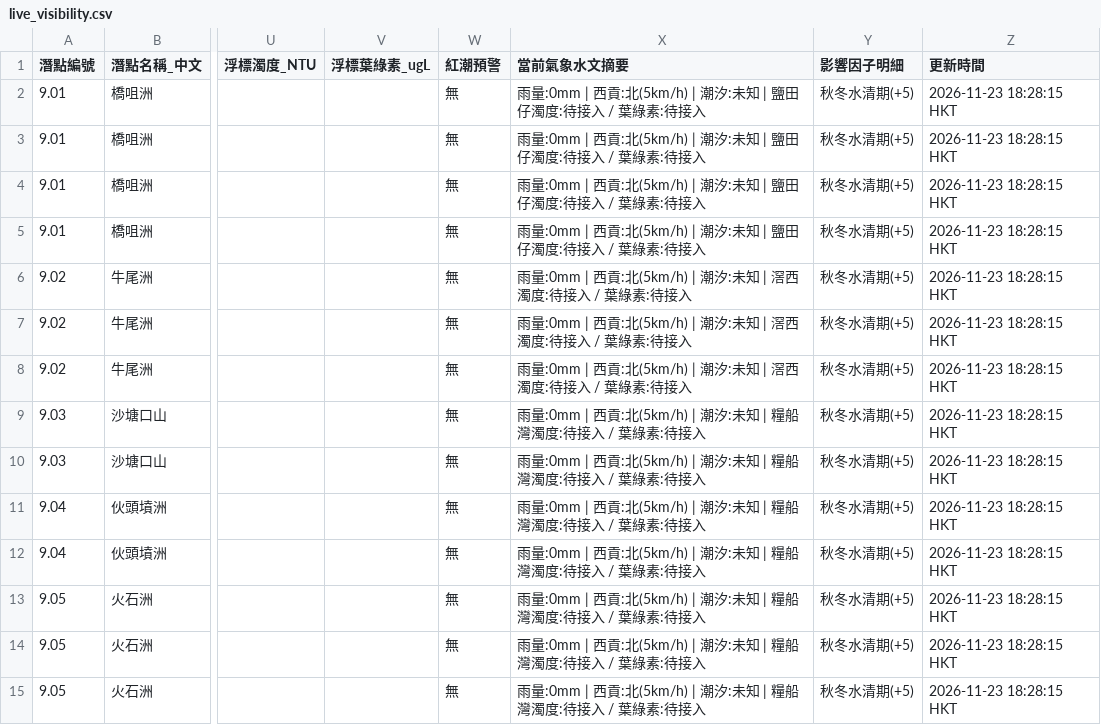
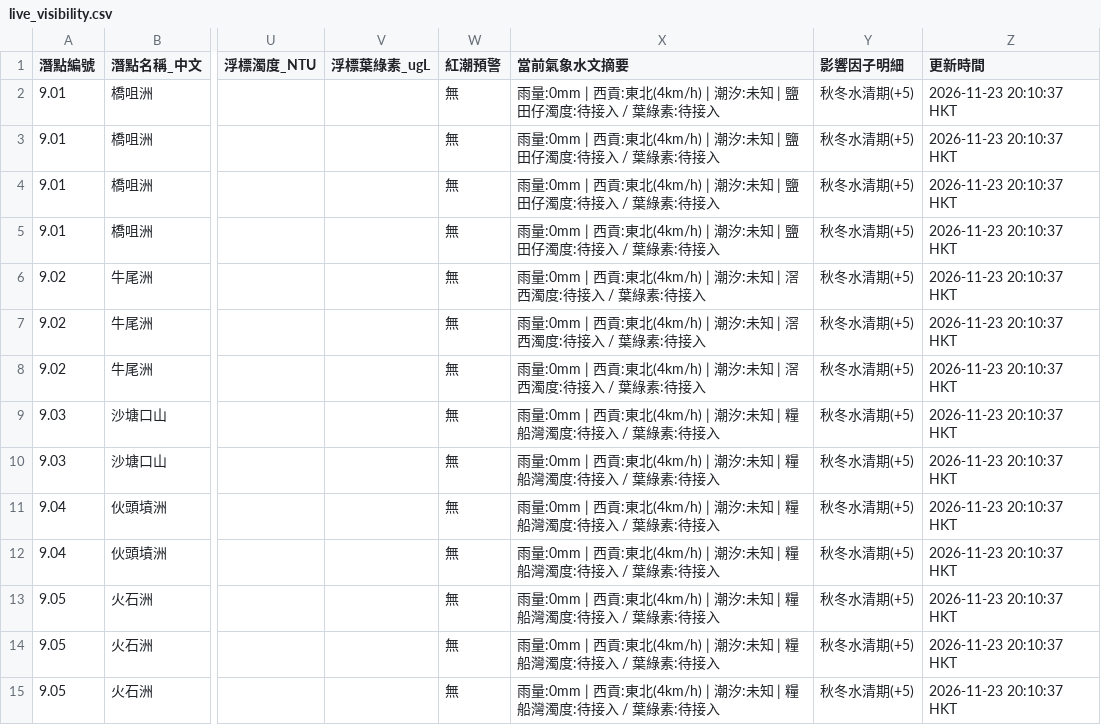
Before and after one commit to chanswc-sys/hk-56-divesites-live, a CSV file: live_visibility.csv, drawn as a sheet; only a part is shown, gaps mark what is left out; the diff covers the shown part only; the diff names each change by its address in the sheet, - before the commit and + after, or states it on an @@ line.

```diff
--- a/live_visibility.csv
+++ b/live_visibility.csv
-X2:X5 (當前氣象水文摘要): …| 西貢:北(5km/h) | 潮汐:…
+X2:X5 (當前氣象水文摘要): …| 西貢:東北(4km/h) | 潮汐:…
-Z2:Z15 (更新時間): 2026-11-23 18:28:15 HKT
+Z2:Z15 (更新時間): 2026-11-23 20:10:37 HKT
-X6:X8 (當前氣象水文摘要): …| 西貢:北(5km/h) | 潮汐:…
+X6:X8 (當前氣象水文摘要): …| 西貢:東北(4km/h) | 潮汐:…
-X9:X15 (當前氣象水文摘要): …| 西貢:北(5km/h) | 潮汐:…
+X9:X15 (當前氣象水文摘要): …| 西貢:東北(4km/h) | 潮汐:…
```
Also changed, not shown: 95 edited cells elsewhere in this file, 1 other file.
